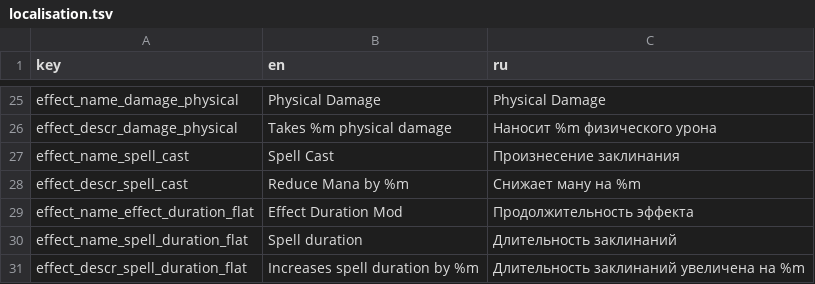
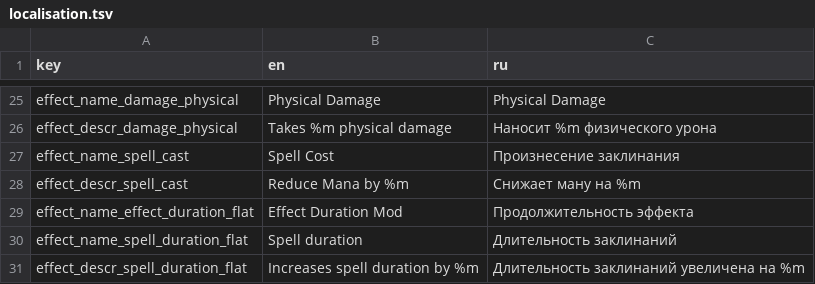
Before and after one commit to TWilliamHawke/RougeLike-Prototype, a TSV file: Assets/Resources/localisation.tsv, drawn as a sheet; only a part is shown, gaps mark what is left out.

```diff
--- a/Assets/Resources/localisation.tsv
+++ b/Assets/Resources/localisation.tsv
@@ -26,3 +26,3 @@ effect_name_damage_physical	Physical Damage	Physical Damage
 effect_descr_damage_physical	Takes %m physical damage	Наносит %m физического урона
-effect_name_spell_cast	Spell Cast	Произнесение заклинания
+effect_name_spell_cast	Spell Cost	Произнесение заклинания
 effect_descr_spell_cast	Reduce Mana by %m	Снижает ману на %m
```
Also changed, not shown: 14 other files.
